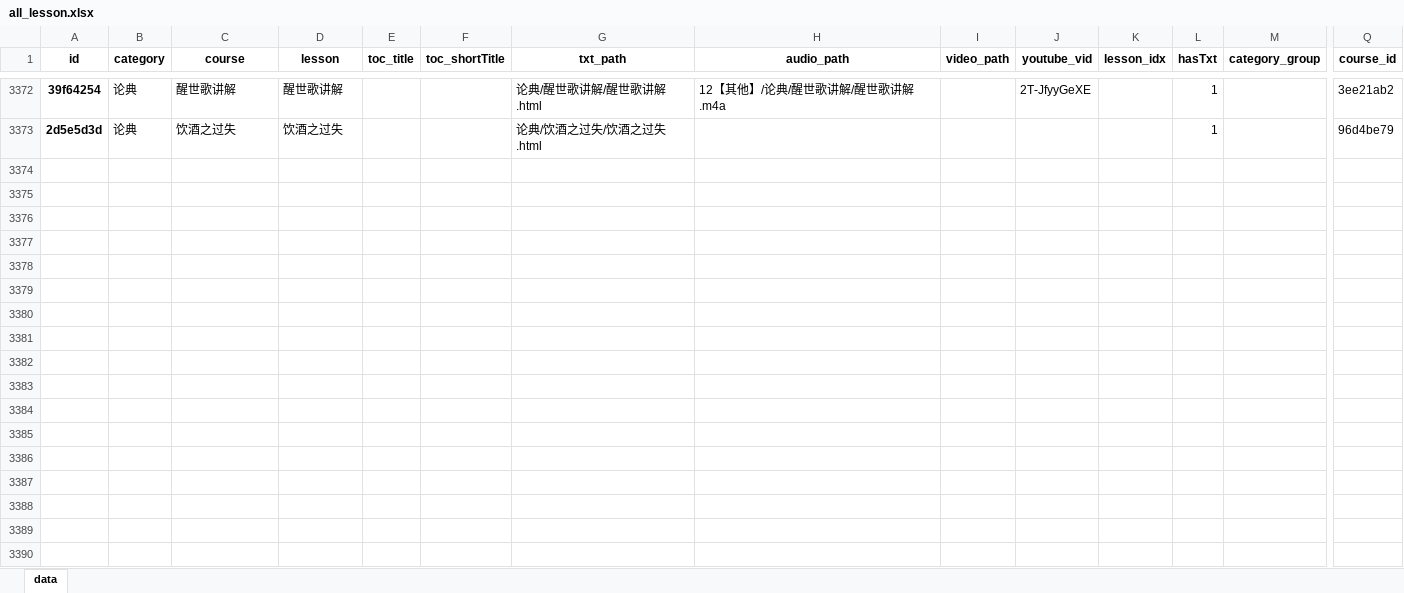
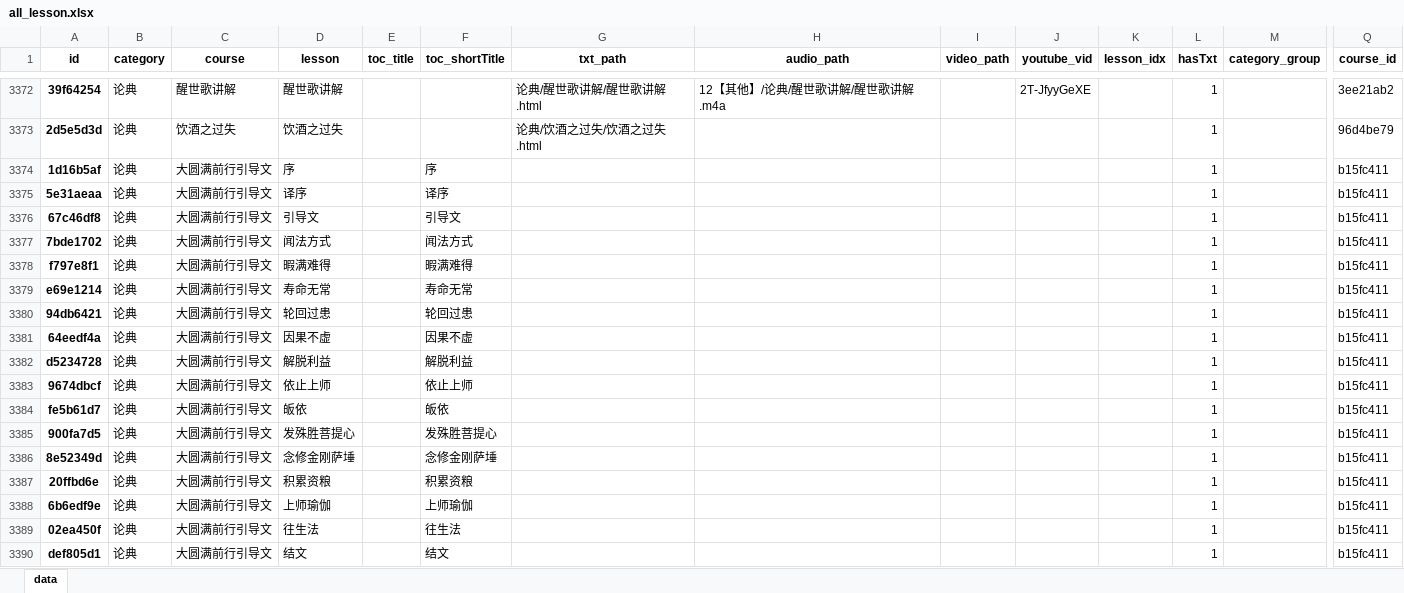
Before and after one commit to hliuleo/lamatxt, an Excel workbook: all_lesson.xlsx, sheet data, drawn as a sheet; only a part is shown, gaps mark what is left out; values as stored, in another font and other column widths than the file's, no borders; rows hold the shown columns only; the diff names each change by its address in the sheet, - before the commit and + after, or states it on an @@ line.

Commit message:
add 前行引导文 & update lesson info

```diff
--- a/all_lesson.xlsx (sheet data)
+++ b/all_lesson.xlsx (sheet data)
+row 3374: 1d16b5af | 论典 | 大圆满前行引导文 | 序 |  | 序 |  |  |  |  |  | 1 |  | b15fc411
+row 3375: 5e31aeaa | 论典 | 大圆满前行引导文 | 译序 |  | 译序 |  |  |  |  |  | 1 |  | b15fc411
+row 3376: 67c46df8 | 论典 | 大圆满前行引导文 | 引导文 |  | 引导文 |  |  |  |  |  | 1 |  | b15fc411
+row 3377: 7bde1702 | 论典 | 大圆满前行引导文 | 闻法方式 |  | 闻法方式 |  |  |  |  |  | 1 |  | b15fc411
+row 3378: f797e8f1 | 论典 | 大圆满前行引导文 | 暇满难得 |  | 暇满难得 |  |  |  |  |  | 1 |  | b15fc411
+row 3379: e69e1214 | 论典 | 大圆满前行引导文 | 寿命无常 |  | 寿命无常 |  |  |  |  |  | 1 |  | b15fc411
+row 3380: 94db6421 | 论典 | 大圆满前行引导文 | 轮回过患 |  | 轮回过患 |  |  |  |  |  | 1 |  | b15fc411
+row 3381: 64eedf4a | 论典 | 大圆满前行引导文 | 因果不虚 |  | 因果不虚 |  |  |  |  |  | 1 |  | b15fc411
+row 3382: d5234728 | 论典 | 大圆满前行引导文 | 解脱利益 |  | 解脱利益 |  |  |  |  |  | 1 |  | b15fc411
+row 3383: 9674dbcf | 论典 | 大圆满前行引导文 | 依止上师 |  | 依止上师 |  |  |  |  |  | 1 |  | b15fc411
+row 3384: fe5b61d7 | 论典 | 大圆满前行引导文 | 皈依 |  | 皈依 |  |  |  |  |  | 1 |  | b15fc411
+row 3385: 900fa7d5 | 论典 | 大圆满前行引导文 | 发殊胜菩提心 |  | 发殊胜菩提心 |  |  |  |  |  | 1 |  | b15fc411
+row 3386: 8e52349d | 论典 | 大圆满前行引导文 | 念修金刚萨埵 |  | 念修金刚萨埵 |  |  |  |  |  | 1 |  | b15fc411
+row 3387: 20ffbd6e | 论典 | 大圆满前行引导文 | 积累资粮 |  | 积累资粮 |  |  |  |  |  | 1 |  | b15fc411
+row 3388: 6b6edf9e | 论典 | 大圆满前行引导文 | 上师瑜伽 |  | 上师瑜伽 |  |  |  |  |  | 1 |  | b15fc411
+row 3389: 02ea450f | 论典 | 大圆满前行引导文 | 往生法 |  | 往生法 |  |  |  |  |  | 1 |  | b15fc411
+row 3390: def805d1 | 论典 | 大圆满前行引导文 | 结文 |  | 结文 |  |  |  |  |  | 1 |  | b15fc411
```
Also changed, not shown: 39 other files.
